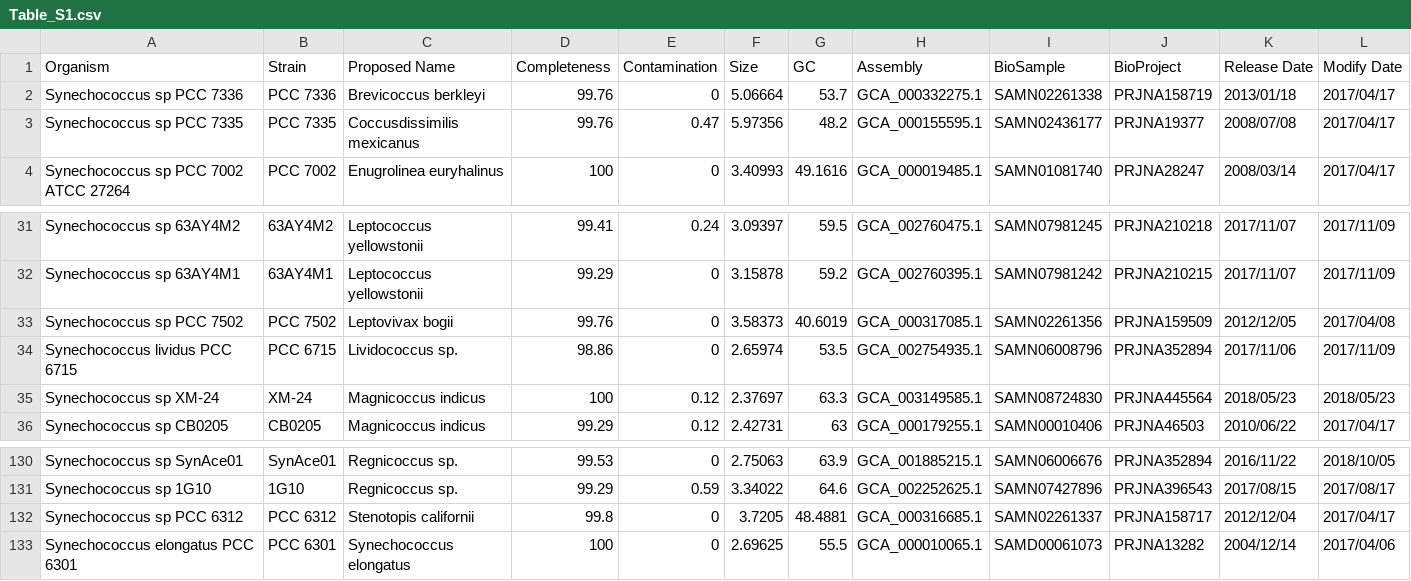
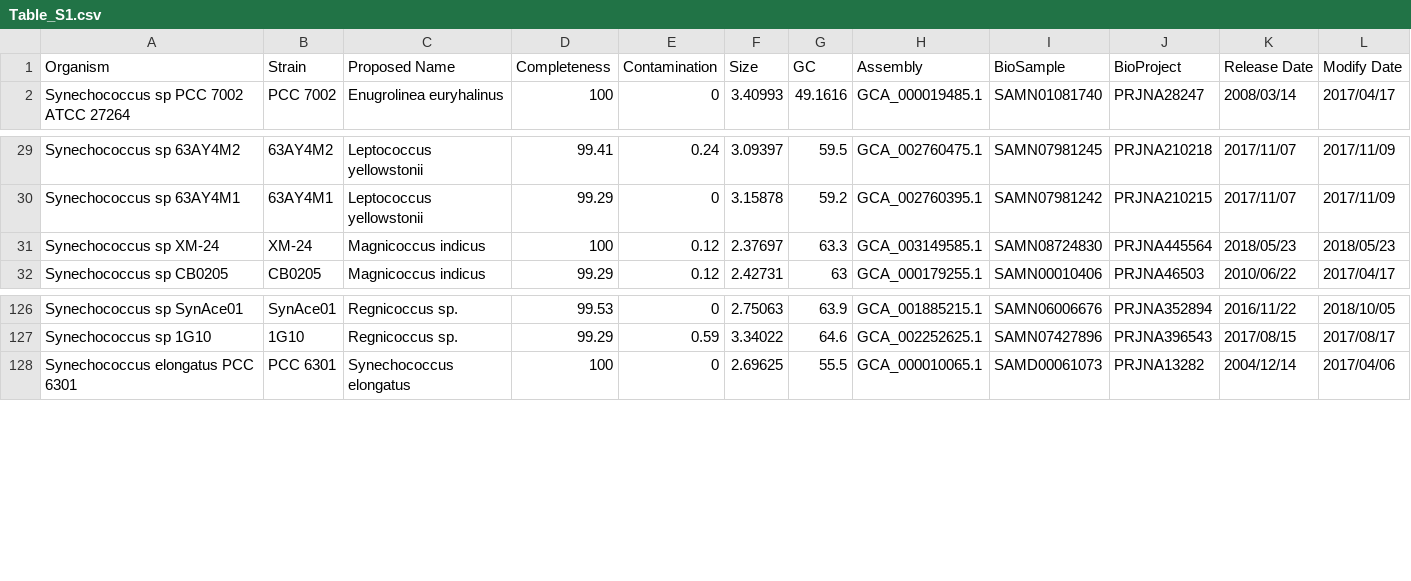
Before and after one commit to vinisalazar/SynechococcusPreprint, a CSV file: preprint/Table_S1.csv, drawn as a sheet; only a part is shown, gaps mark what is left out.

Commit message:
Format Table_S1.csv

```diff
--- a/preprint/Table_S1.csv
+++ b/preprint/Table_S1.csv
@@ -1,4 +1,2 @@
 Organism,Strain,Proposed Name,Completeness,Contamination,Size,GC,Assembly,BioSample,BioProject,Release Date,Modify Date
-Synechococcus sp PCC 7336,PCC 7336,Brevicoccus berkleyi,99.76,0,5.06664,53.7,GCA_000332275.1,SAMN02261338 ,PRJNA158719,2013/01/18,2017/04/17
-Synechococcus sp PCC 7335,PCC 7335,Coccusdissimilis mexicanus,99.76,0.47,5.97356,48.2,GCA_000155595.1,SAMN02436177 ,PRJNA19377,2008/07/08,2017/04/17
 Synechococcus sp PCC 7002  ATCC 27264,PCC 7002,Enugrolinea euryhalinus,100,0,3.40993,49.1616,GCA_000019485.1,SAMN01081740 ,PRJNA28247,2008/03/14,2017/04/17
@@ -32,4 +30,2 @@ Synechococcus sp 63AY4M2,63AY4M2,Leptococcus yellowstonii,99.41,0.24,3.09397,59.
 Synechococcus sp 63AY4M1,63AY4M1,Leptococcus yellowstonii,99.29,0,3.15878,59.2,GCA_002760395.1,SAMN07981242 ,PRJNA210215,2017/11/07,2017/11/09
-Synechococcus sp PCC 7502,PCC 7502,Leptovivax bogii,99.76,0,3.58373,40.6019,GCA_000317085.1,SAMN02261356 ,PRJNA159509,2012/12/05,2017/04/08
-Synechococcus lividus PCC 6715,PCC 6715,Lividococcus sp.,98.86,0,2.65974,53.5,GCA_002754935.1,SAMN06008796 ,PRJNA352894,2017/11/06,2017/11/09
 Synechococcus sp XM-24,XM-24,Magnicoccus indicus,100,0.12,2.37697,63.3,GCA_003149585.1,SAMN08724830 ,PRJNA445564,2018/05/23,2018/05/23
@@ -131,3 +127,2 @@ Synechococcus sp SynAce01,SynAce01,Regnicoccus sp.,99.53,0,2.75063,63.9,GCA_0018
 Synechococcus sp 1G10,1G10,Regnicoccus sp.,99.29,0.59,3.34022,64.6,GCA_002252625.1,SAMN07427896 ,PRJNA396543,2017/08/15,2017/08/17
-Synechococcus sp PCC 6312,PCC 6312,Stenotopis californii,99.8,0,3.7205,48.4881,GCA_000316685.1,SAMN02261337 ,PRJNA158717,2012/12/04,2017/04/17
 Synechococcus elongatus PCC 6301,PCC 6301,Synechococcus elongatus,100,0,2.69625,55.5,GCA_000010065.1,SAMD00061073 ,PRJNA13282,2004/12/14,2017/04/06
```
